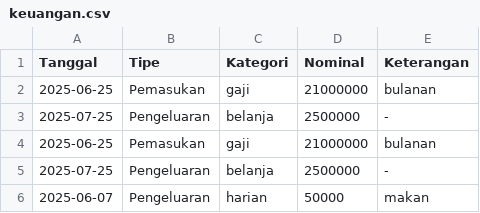
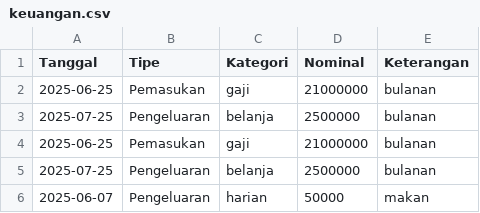
Before and after one commit to angel9706/Tugas-Struktur-Data, a CSV file: keuangan.csv, drawn as a sheet.

Commit message:
Update keuangan.csv

```diff
--- a/keuangan.csv
+++ b/keuangan.csv
@@ -2,5 +2,5 @@ Tanggal,Tipe,Kategori,Nominal,Keterangan
 2025-06-25,Pemasukan,gaji,21000000,bulanan
-2025-07-25,Pengeluaran,belanja,2500000,-
+2025-07-25,Pengeluaran,belanja,2500000,bulanan
 2025-06-25,Pemasukan,gaji,21000000,bulanan
-2025-07-25,Pengeluaran,belanja,2500000,-
+2025-07-25,Pengeluaran,belanja,2500000,bulanan
 2025-06-07,Pengeluaran,harian,50000,makan
```
